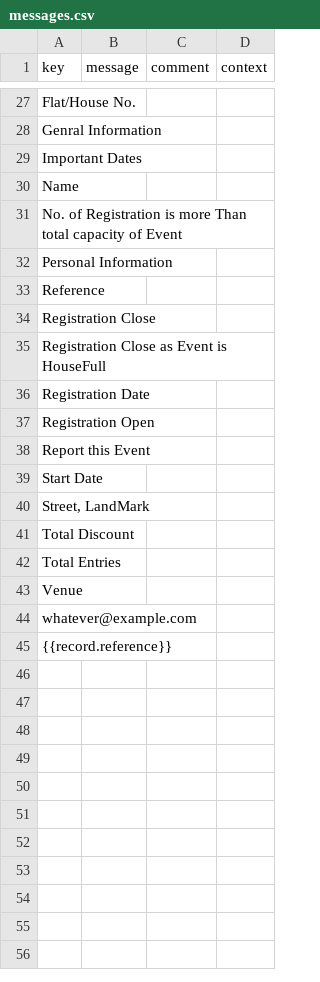
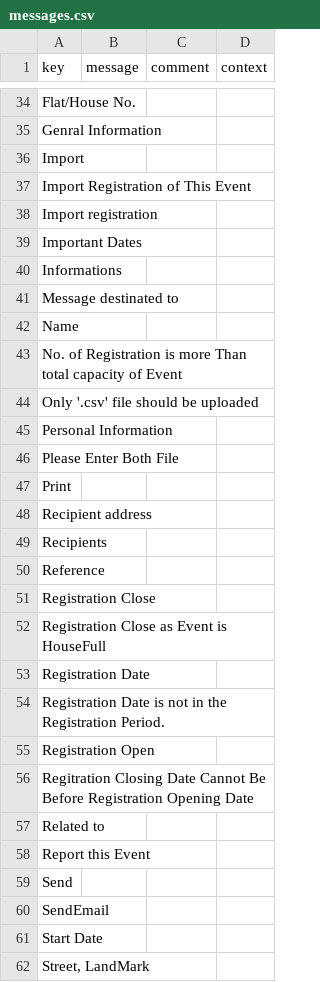
Before and after one commit to sgu-axelor/EventApplication, a CSV file: modules/axelor-event/src/main/resources/i18n/messages.csv, drawn as a sheet; only a part is shown, gaps mark what is left out; the shorter side is filled out with more unchanged rows; the diff covers the shown part only.

```diff
--- a/modules/axelor-event/src/main/resources/i18n/messages.csv
+++ b/modules/axelor-event/src/main/resources/i18n/messages.csv
@@ -28,6 +35,16 @@
 "Genral Information",,,
+"Import",,,
+"Import Registration of This Event",,,
+"Import registration",,,
 "Important Dates",,,
+"Informations",,,
+"Message destinated to",,,
 "Name",,,
 "No. of Registration is more Than total capacity of Event",,,
+"Only '.csv' file should be uploaded",,,
 "Personal Information",,,
+"Please Enter Both File",,,
+"Print",,,
+"Recipient address",,,
+"Recipients",,,
 "Reference",,,
@@ -36,4 +53,9 @@
 "Registration Date",,,
+"Registration Date is not in the Registration Period.",,,
 "Registration Open",,,
+"Regitration Closing Date Cannot Be Before Registration Opening Date",,,
+"Related to",,,
 "Report this Event",,,
+"Send",,,
+"SendEmail",,,
 "Start Date",,,
```
Also changed, not shown: 8 added rows elsewhere in this file, modules/axelor-event/src/main/resources/i18n/messages_en.csv, modules/axelor-event/src/main/resources/i18n/messages_fr.csv, 21 other files.
